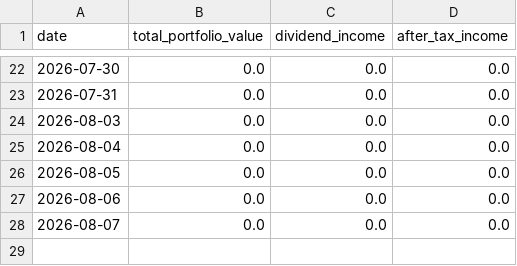
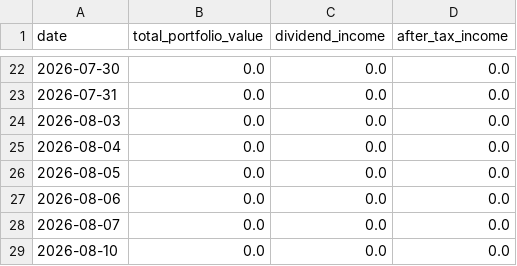
Before and after one commit to BigMachaAI/vip-wealth-dashboard, a CSV file: data/history.csv, drawn as a sheet; only a part is shown, gaps mark what is left out.

Commit message:
Daily portfolio snapshot

```diff
--- a/data/history.csv
+++ b/data/history.csv
@@ -28 +28,2 @@ date,total_portfolio_value,dividend_income,after_tax_income
 2026-08-07,0.0,0.0,0.0
+2026-08-10,0.0,0.0,0.0
```
